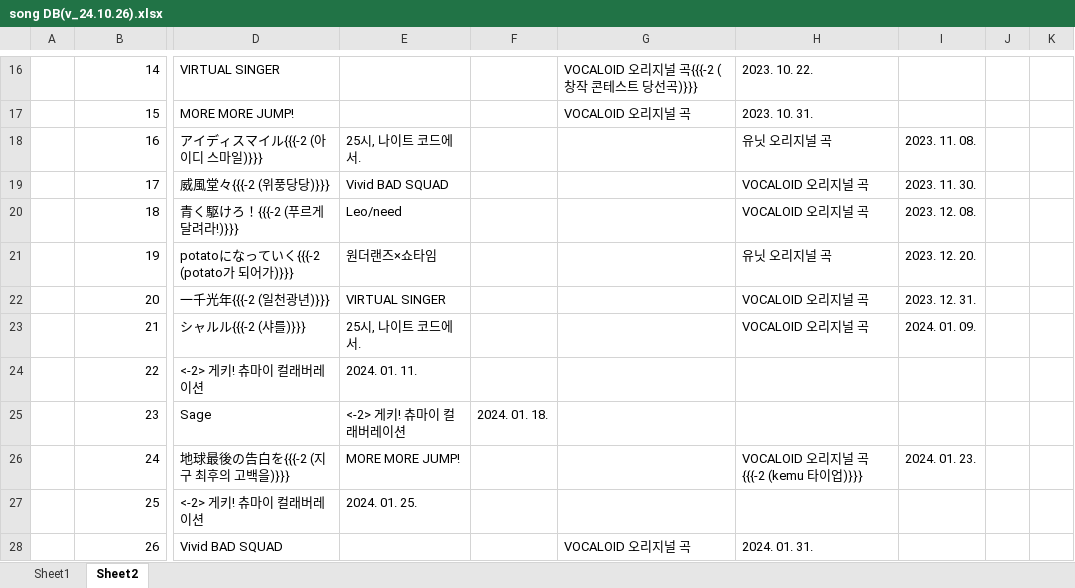
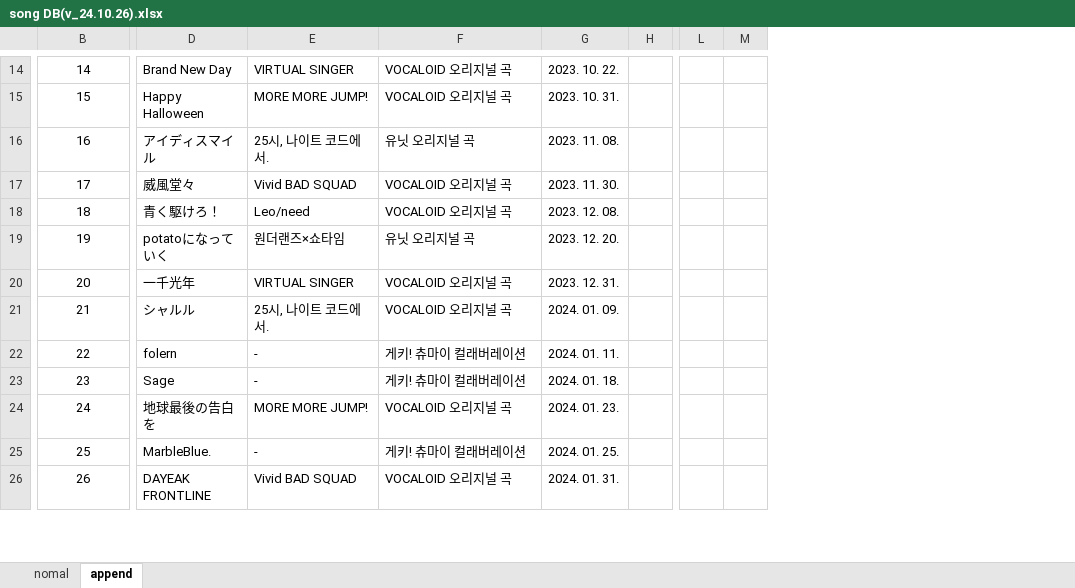
Before and after one commit to Dev-luto/proseka_Rating, an Excel workbook: song DB(v_24.10.26).xlsx, sheet append, drawn as a sheet; only a part is shown, gaps mark what is left out; values as stored, in another font and other column widths than the file's, no borders; removed rows and columns are numbered as before the commit, all else as after; the diff covers the shown part only; the diff names each change by its address in the sheet, - before the commit and + after, or states it on an @@ line.

```diff
--- a/song DB(v_24.10.26).xlsx (sheet append)
+++ b/song DB(v_24.10.26).xlsx (sheet append)
-sheet tab: Sheet1
+sheet tab: nomal
-sheet tab: Sheet2
+sheet tab: append
-column A, empty
-column D, rows 16-28: VIRTUAL SINGER | MORE MORE JUMP! | アイディスマイル{{{-2 (아이디 스마일)}}} | 威風堂々{{{-2 (위풍당당)}}} | 青く駆けろ！{{{-2 (푸르게 달려라!)}}} | potatoになっていく{{{-2 (potato가 되어가)}}} | 一千光年{{{-2 (일천광년)}}} | シャルル{{{-2 (샤를)}}} | <-2> 게키! 츄마이 컬래버레이션 | Sage | 地球最後の告白を{{{-2 (지구 최후의 고백을)}}} | <-2> 게키! 츄마이 컬래버레이션 | Vivid BAD SQUAD
+column D, rows 14-26: Brand New Day | Happy Halloween | アイディスマイル | 威風堂々 | 青く駆けろ！ | potatoになっていく | 一千光年 | シャルル | folern | Sage | 地球最後の告白を | MarbleBlue. | DAYEAK FRONTLINE
-column F, row 25: 2024. 01. 18.
-column G, rows 16-28: VOCALOID 오리지널 곡{{{-2 (창작 콘테스트 당선곡)}}} | VOCALOID 오리지널 곡 |  |  |  |  |  |  |  |  |  |  | VOCALOID 오리지널 곡
-column J, empty
-column K, empty
+column H, empty
+column L, empty
+column M, empty
-B14:B26 alignment: right
+B14:B26 alignment: center
-E14: (empty)
+E14: VIRTUAL SINGER
-F14: 2023. 10. 22.
+F14: VOCALOID 오리지널 곡
-G14: (empty)
+G14: 2023. 10. 22.
-E15: (empty)
+E15: MORE MORE JUMP!
-F15: 2023. 10. 31.
+F15: VOCALOID 오리지널 곡
-G15: (empty)
+G15: 2023. 10. 31.
-E22: 2024. 01. 11.
+E22: -
-F22:F23: (empty)
+F22:F23: 게키! 츄마이 컬래버레이션
-G22: (empty)
+G22: 2024. 01. 11.
-E23: <-2> 게키! 츄마이 컬래버레이션
+E23: -
-G23: (empty)
+G23: 2024. 01. 18.
-F24: VOCALOID 오리지널 곡{{{-2 (kemu 타이업)}}}
+F24: VOCALOID 오리지널 곡
-E25: 2024. 01. 25.
+E25: -
-F25: (empty)
+F25: 게키! 츄마이 컬래버레이션
-G25: (empty)
+G25: 2024. 01. 25.
-E26: (empty)
+E26: Vivid BAD SQUAD
-F26: 2024. 01. 31.
+F26: VOCALOID 오리지널 곡
-G26: (empty)
+G26: 2024. 01. 31.
```
Also changed, not shown: 3 removed rows, 5 added columns, 78 edited cells and cell formats elsewhere in this sheet, sheet nomal.
